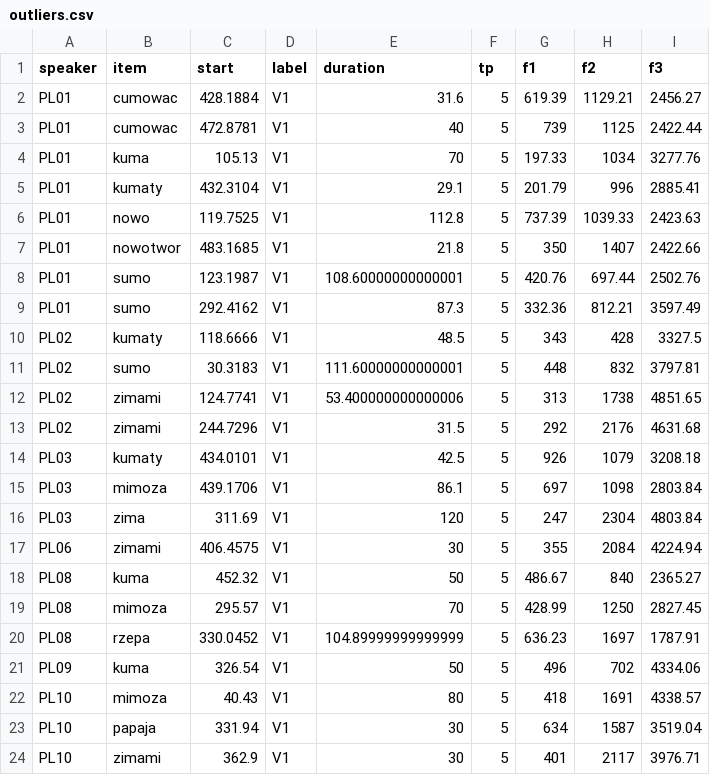
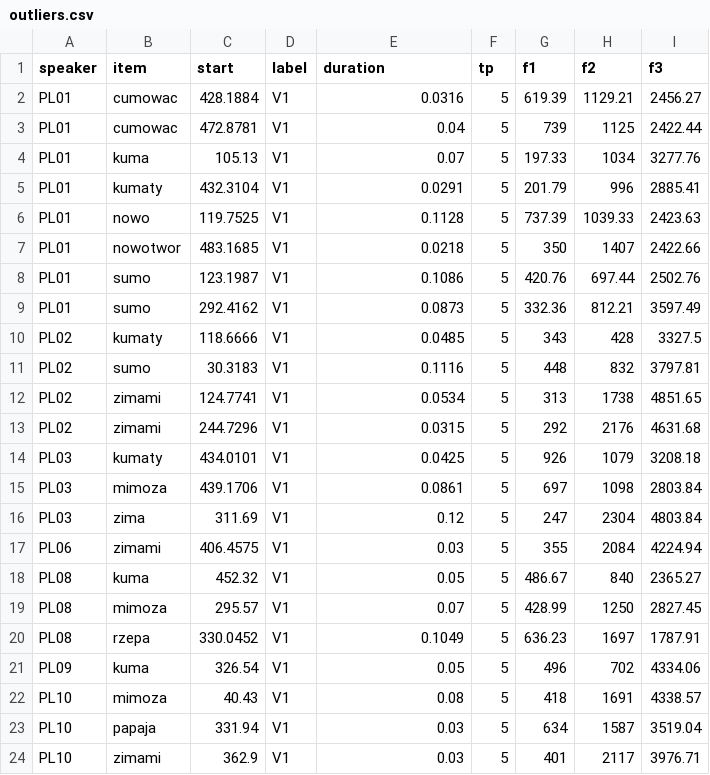
Before and after one commit to stefanocoretta/polish-reduction, a CSV file: data/raw/outliers.csv, drawn as a sheet.

Commit message:
fix wrong unit of duration in outliers (ms > s)

```diff
--- a/data/raw/outliers.csv
+++ b/data/raw/outliers.csv
@@ -1,24 +1,24 @@
 speaker,item,start,label,duration,tp,f1,f2,f3
-PL01,cumowac,428.1884,V1,31.6,5,619.39,1129.21,2456.27
-PL01,cumowac,472.8781,V1,40,5,739,1125,2422.44
-PL01,kuma,105.13,V1,70,5,197.33,1034,3277.76
-PL01,kumaty,432.3104,V1,29.1,5,201.79,996,2885.41
-PL01,nowo,119.7525,V1,112.8,5,737.39,1039.33,2423.63
-PL01,nowotwor,483.1685,V1,21.8,5,350,1407,2422.66
-PL01,sumo,123.1987,V1,108.60000000000001,5,420.76,697.44,2502.76
-PL01,sumo,292.4162,V1,87.3,5,332.36,812.21,3597.49
-PL02,kumaty,118.6666,V1,48.5,5,343,428,3327.5
-PL02,sumo,30.3183,V1,111.60000000000001,5,448,832,3797.81
-PL02,zimami,124.7741,V1,53.400000000000006,5,313,1738,4851.65
-PL02,zimami,244.7296,V1,31.5,5,292,2176,4631.68
-PL03,kumaty,434.0101,V1,42.5,5,926,1079,3208.18
-PL03,mimoza,439.1706,V1,86.1,5,697,1098,2803.84
-PL03,zima,311.69,V1,120,5,247,2304,4803.84
-PL06,zimami,406.4575,V1,30,5,355,2084,4224.94
-PL08,kuma,452.32,V1,50,5,486.67,840,2365.27
-PL08,mimoza,295.57,V1,70,5,428.99,1250,2827.45
-PL08,rzepa,330.0452,V1,104.89999999999999,5,636.23,1697,1787.91
-PL09,kuma,326.54,V1,50,5,496,702,4334.06
-PL10,mimoza,40.43,V1,80,5,418,1691,4338.57
-PL10,papaja,331.94,V1,30,5,634,1587,3519.04
-PL10,zimami,362.9,V1,30,5,401,2117,3976.71
+PL01,cumowac,428.1884,V1,0.0316,5,619.39,1129.21,2456.27
+PL01,cumowac,472.8781,V1,0.04,5,739,1125,2422.44
+PL01,kuma,105.13,V1,0.07,5,197.33,1034,3277.76
+PL01,kumaty,432.3104,V1,0.0291,5,201.79,996,2885.41
+PL01,nowo,119.7525,V1,0.1128,5,737.39,1039.33,2423.63
+PL01,nowotwor,483.1685,V1,0.0218,5,350,1407,2422.66
+PL01,sumo,123.1987,V1,0.1086,5,420.76,697.44,2502.76
+PL01,sumo,292.4162,V1,0.0873,5,332.36,812.21,3597.49
+PL02,kumaty,118.6666,V1,0.0485,5,343,428,3327.5
+PL02,sumo,30.3183,V1,0.1116,5,448,832,3797.81
+PL02,zimami,124.7741,V1,0.0534,5,313,1738,4851.65
+PL02,zimami,244.7296,V1,0.0315,5,292,2176,4631.68
+PL03,kumaty,434.0101,V1,0.0425,5,926,1079,3208.18
+PL03,mimoza,439.1706,V1,0.0861,5,697,1098,2803.84
+PL03,zima,311.69,V1,0.12,5,247,2304,4803.84
+PL06,zimami,406.4575,V1,0.03,5,355,2084,4224.94
+PL08,kuma,452.32,V1,0.05,5,486.67,840,2365.27
+PL08,mimoza,295.57,V1,0.07,5,428.99,1250,2827.45
+PL08,rzepa,330.0452,V1,0.1049,5,636.23,1697,1787.91
+PL09,kuma,326.54,V1,0.05,5,496,702,4334.06
+PL10,mimoza,40.43,V1,0.08,5,418,1691,4338.57
+PL10,papaja,331.94,V1,0.03,5,634,1587,3519.04
+PL10,zimami,362.9,V1,0.03,5,401,2117,3976.71
```
Also changed, not shown: 3 other files.
